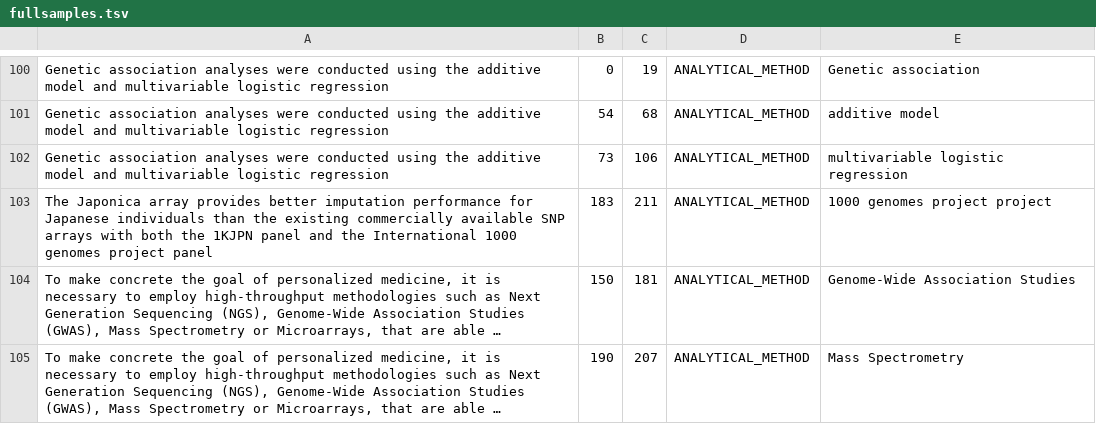
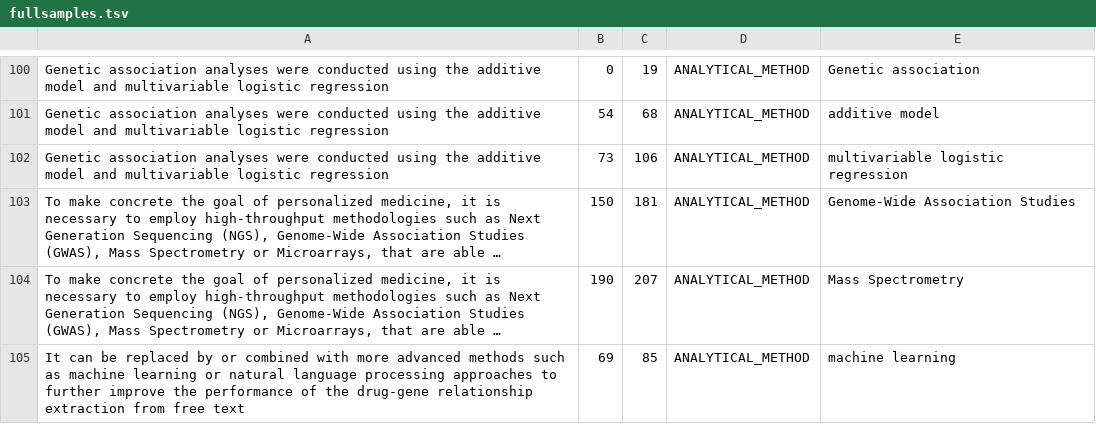
Before and after one commit to esthercamilo/pubabsnlp, a TSV file: model/fullsamples.tsv, drawn as a sheet; only a part is shown, gaps mark what is left out; the shorter side is filled out with more unchanged rows; long unchanged cells end in …; removed rows and columns are numbered as before the commit, all else as after; the diff covers the shown part only; the diff names each change by its address in the sheet, - before the commit and + after, or states it on an @@ line.

```diff
--- a/model/fullsamples.tsv
+++ b/model/fullsamples.tsv
-row 103: The Japonica array provides better imputation performance for Japanese individuals than the existing commercially available SNP arrays with both the 1KJPN panel and the International 1000 genomes project panel | 183 | 211 | ANALYTICAL_METHOD | 1000 genomes project project
```
Also changed, not shown: 1 added row, 3 removed rows, 2 moved rows and 18 edited cells elsewhere in this file, 4 other files.
